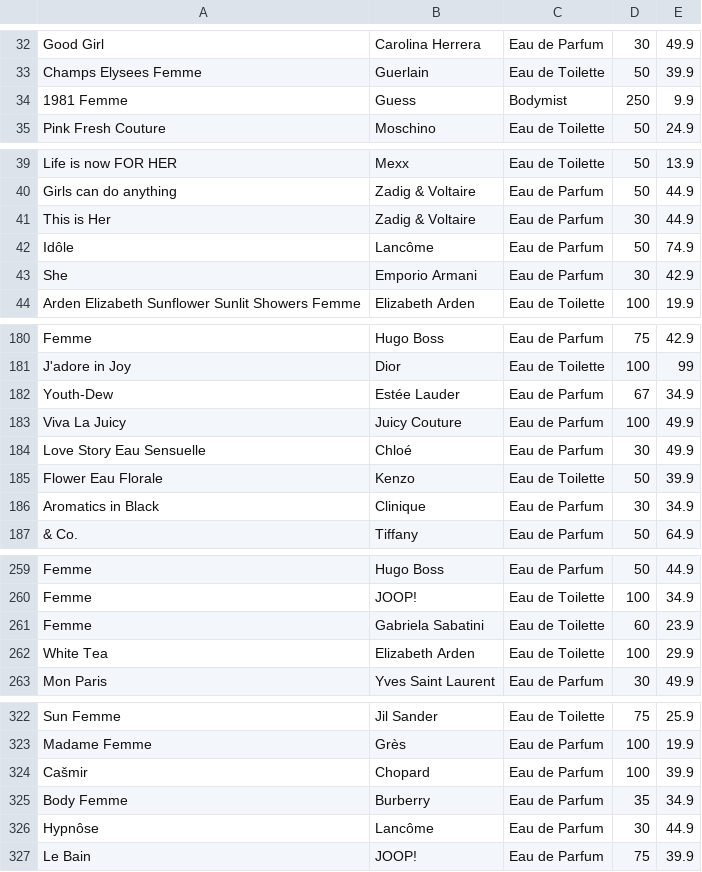
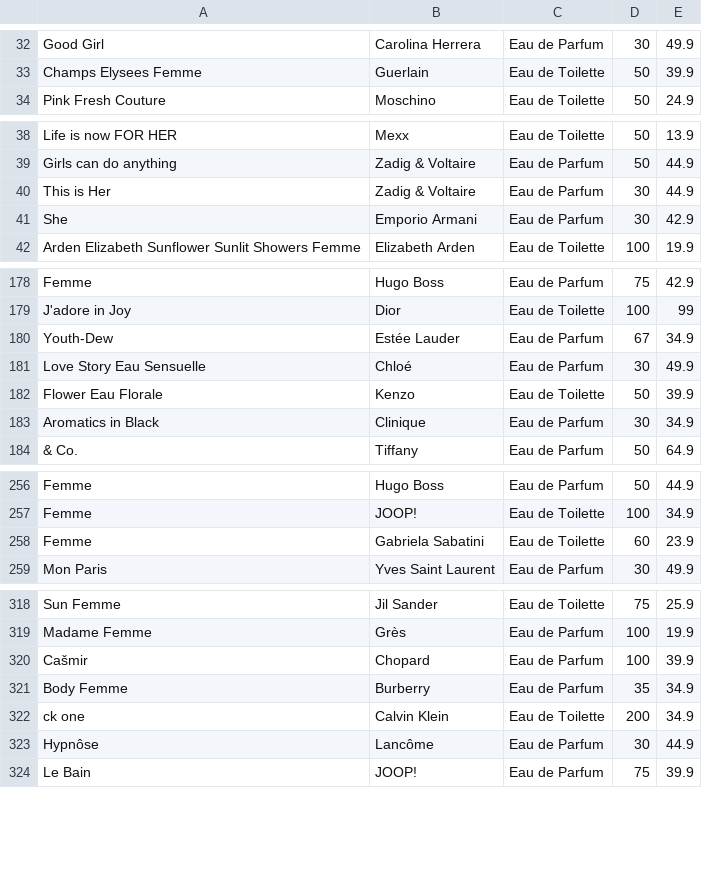
Before and after one commit to adrianari/cip, a CSV file: ottos.csv, drawn as a sheet; only a part is shown, gaps mark what is left out; removed rows and columns are numbered as before the commit, all else as after; the diff covers the shown part only; the diff names each change by its address in the sheet, - before the commit and + after, or states it on an @@ line.

```diff
--- a/ottos.csv
+++ b/ottos.csv
-row 34: 1981 Femme | Guess | Bodymist | 250 | 9.9
-row 42: Idôle | Lancôme | Eau de Parfum | 50 | 74.9
-row 183: Viva La Juicy | Juicy Couture | Eau de Parfum | 100 | 49.9
-row 262: White Tea | Elizabeth Arden | Eau de Toilette | 100 | 29.9
+row 322: ck one | Calvin Klein | Eau de Toilette | 200 | 34.9
```
Also changed, not shown: 2 moved rows elsewhere in this file, 2 other files.
